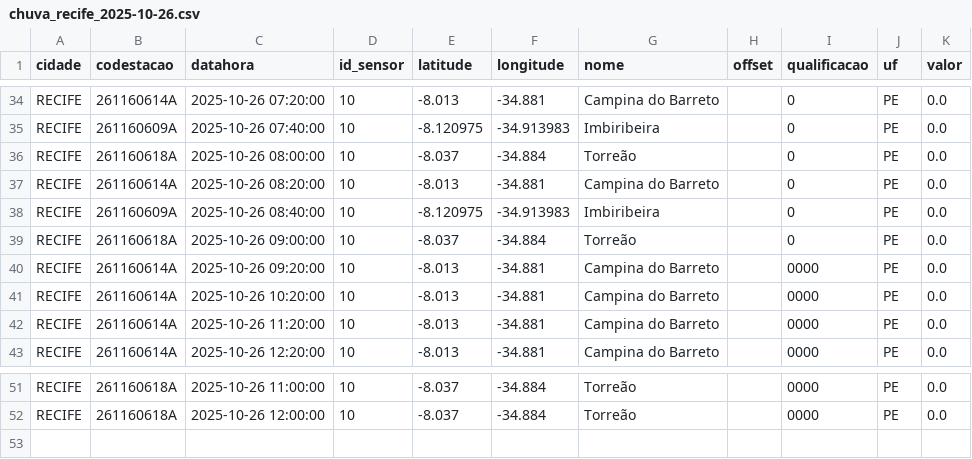
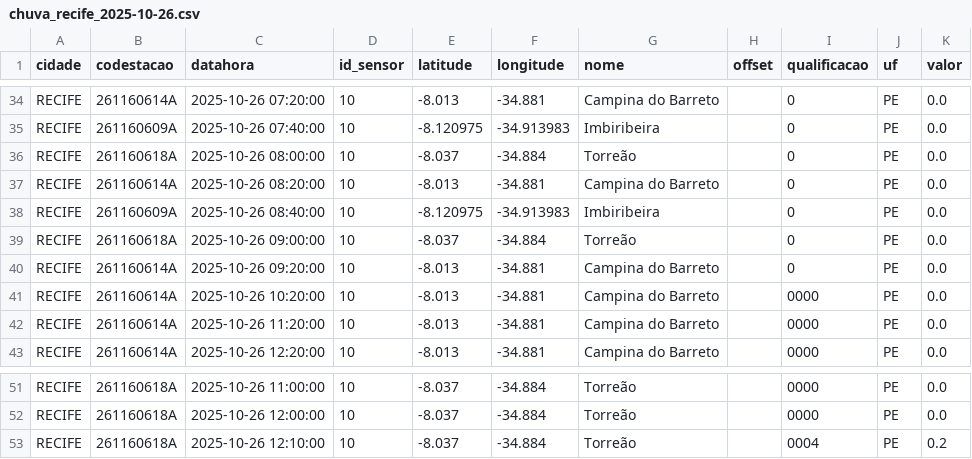
Before and after one commit to RafaellaB/Diagramas-de-risco-din-mico, a CSV file: chuva_recife_2025-10-26.csv, drawn as a sheet; only a part is shown, gaps mark what is left out.

```diff
--- a/chuva_recife_2025-10-26.csv
+++ b/chuva_recife_2025-10-26.csv
@@ -39,3 +39,3 @@ RECIFE,261160609A,2025-10-26 08:40:00,10,-8.120975,-34.913983,Imbiribeira,,0,PE,
 RECIFE,261160618A,2025-10-26 09:00:00,10,-8.037,-34.884,Torreão,,0,PE,0.0
-RECIFE,261160614A,2025-10-26 09:20:00,10,-8.013,-34.881,Campina do Barreto,,0000,PE,0.0
+RECIFE,261160614A,2025-10-26 09:20:00,10,-8.013,-34.881,Campina do Barreto,,0,PE,0.0
 RECIFE,261160614A,2025-10-26 10:20:00,10,-8.013,-34.881,Campina do Barreto,,0000,PE,0.0
@@ -52 +52,2 @@ RECIFE,261160618A,2025-10-26 11:00:00,10,-8.037,-34.884,Torreão,,0000,PE,0.0
 RECIFE,261160618A,2025-10-26 12:00:00,10,-8.037,-34.884,Torreão,,0000,PE,0.0
+RECIFE,261160618A,2025-10-26 12:10:00,10,-8.037,-34.884,Torreão,,0004,PE,0.2
```
